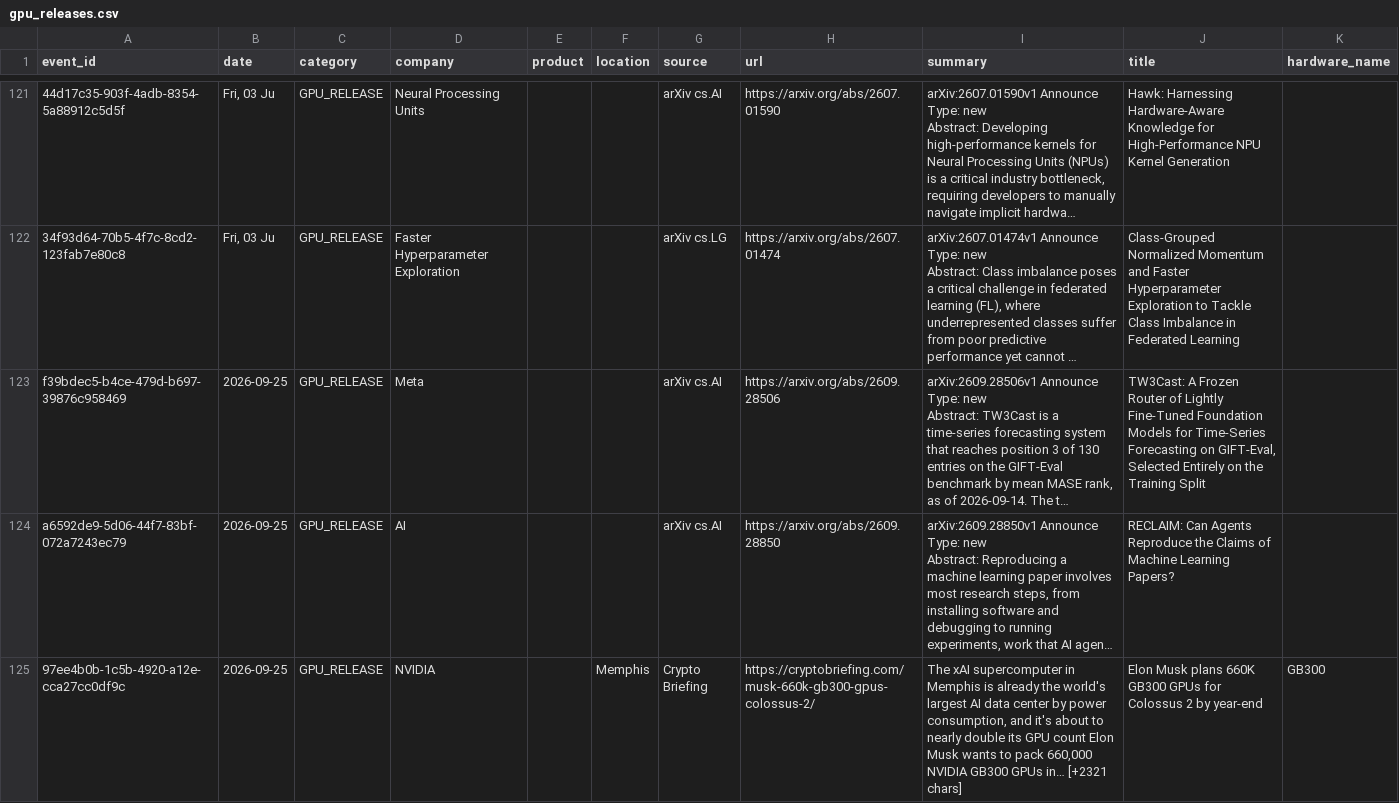
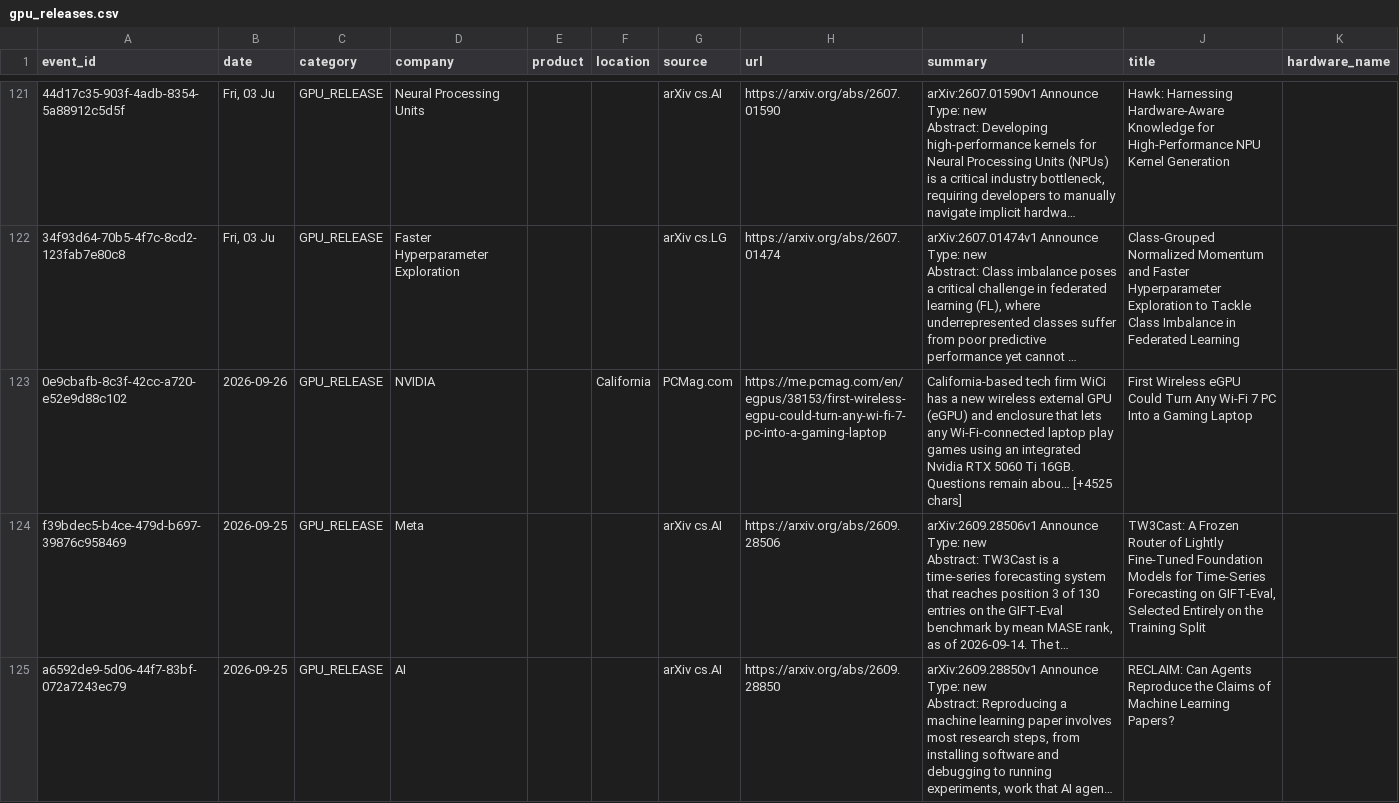
Before and after one commit to srikarreddyram/AI_radar, a CSV file: aggregated/gpu_releases.csv, drawn as a sheet; only a part is shown, gaps mark what is left out; the shorter side is filled out with more unchanged rows; long unchanged cells end in …; the diff names each change by its address in the sheet, - before the commit and + after, or states it on an @@ line.

```diff
--- a/aggregated/gpu_releases.csv
+++ b/aggregated/gpu_releases.csv
+row 123: 0e9cbafb-8c3f-42cc-a720-e52e9d88c102 | 2026-09-26 | GPU_RELEASE | NVIDIA |  | California | PCMag.com | https://me.pcmag.com/en/egpus/38153/first-wireless-egpu-could-turn-any-wi-fi-7-pc-into-a-gaming-laptop | California-based tech firm WiCi has a new wireless external GPU (eGPU) and enclosure that lets any Wi-Fi-connected laptop play games using an integrated Nvidia RTX 5060 Ti 16GB. Questions remain abou… [+4525 chars] | First Wireless eGPU Could Turn Any Wi-Fi 7 PC Into a Gaming Laptop
```
Also changed, not shown: aggregated/funding_rounds.csv, aggregated/model_releases.csv, 3 other files.
